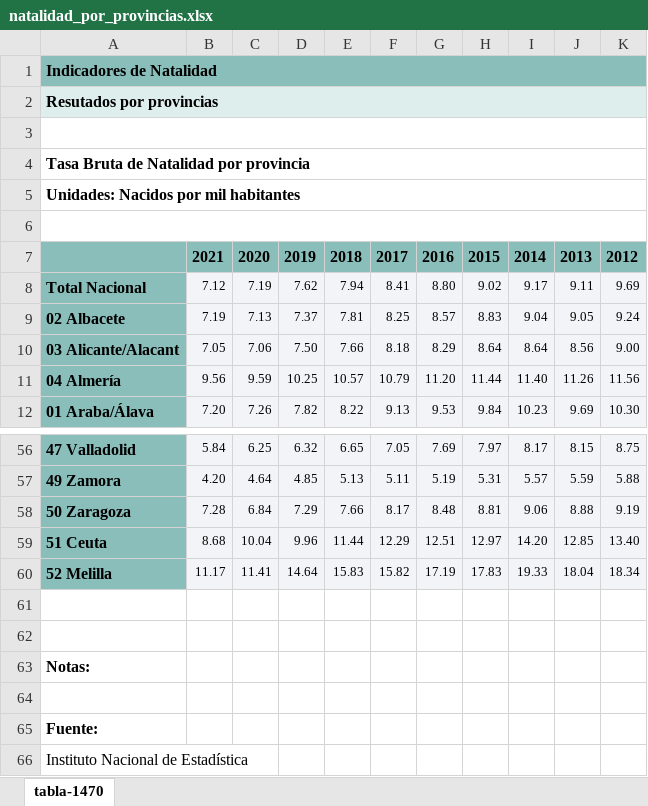
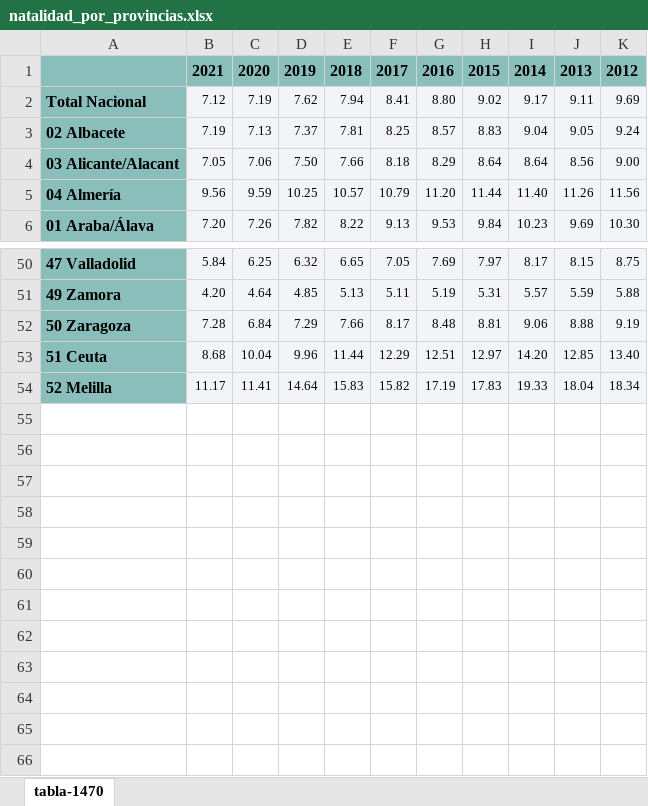
Before and after one commit to Pereli/practicasandidad, an Excel workbook: data/natalidad_por_provincias.xlsx, sheet tabla-1470, drawn as a sheet; only a part is shown, gaps mark what is left out; values as stored, in another font and other column widths than the file's, no borders; the diff names each change by its address in the sheet, - before the commit and + after, or states it on an @@ line.

```diff
--- a/data/natalidad_por_provincias.xlsx (sheet tabla-1470)
+++ b/data/natalidad_por_provincias.xlsx (sheet tabla-1470)
-row 1: Indicadores de Natalidad
-row 2: Resutados por provincias
-row 3: (empty)
-row 4: Tasa Bruta de Natalidad por provincia
-row 5: Unidades: Nacidos por mil habitantes
-row 6: (empty)
-row 61: (empty)
-row 62: (empty)
-row 63: Notas:
-row 64: (empty)
-row 65: Fuente:
-row 66: Instituto Nacional de Estadística
```
Also changed, not shown: data/Demandas asistenciales CC.AA.xlsx, data/Demandas asistenciales provincia.xlsx.
